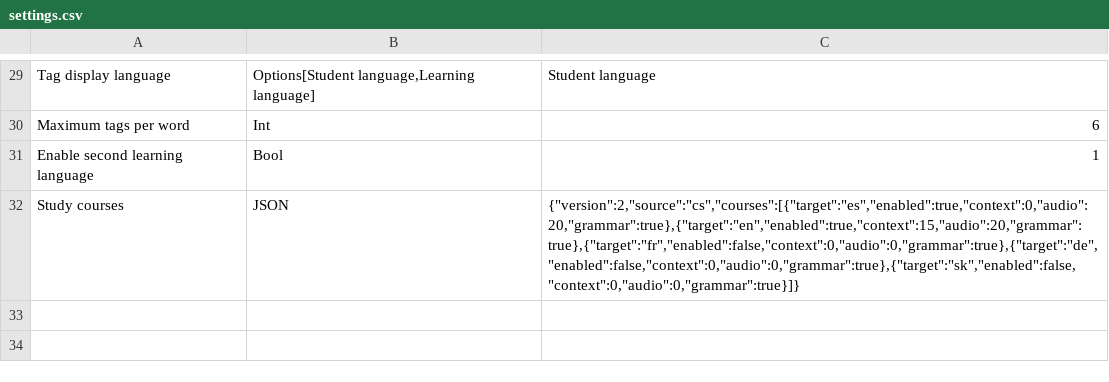
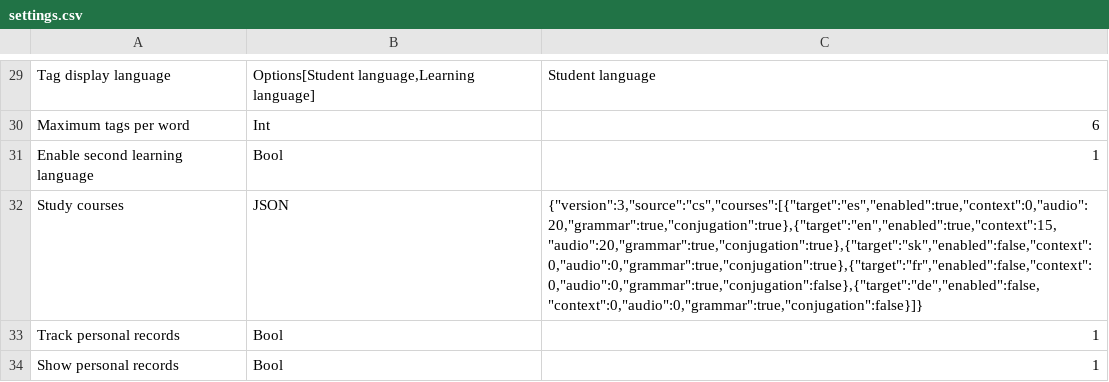
Before and after one commit to zubman007/VocabPro, a CSV file: files/settings.csv, drawn as a sheet; only a part is shown, gaps mark what is left out.

```diff
--- a/files/settings.csv
+++ b/files/settings.csv
@@ -31,2 +31,4 @@ Maximum tags per word;Int;6
 Enable second learning language;Bool;1
-Study courses;JSON;"{""version"":2,""source"":""cs"",""courses"":[{""target"":""es"",""enabled"":true,""context"":0,""audio"":20,""grammar"":true},{""target"":""en"",""enabled"":true,""context"":15,""audio"":20,""grammar"":true},{""target"":""fr"",""enabled"":false,""context"":0,""audio"":0,""grammar"":true},{""target"":""de"",""enabled"":false,""context"":0,""audio"":0,""grammar"":true},{""target"":""sk"",""enabled"":false,""context"":0,""audio"":0,""grammar"":true}]}"
+Study courses;JSON;"{""version"":3,""source"":""cs"",""courses"":[{""target"":""es"",""enabled"":true,""context"":0,""audio"":20,""grammar"":true,""conjugation"":true},{""target"":""en"",""enabled"":true,""context"":15,""audio"":20,""grammar"":true,""conjugation"":true},{""target"":""sk"",""enabled"":false,""context"":0,""audio"":0,""grammar"":true,""conjugation"":true},{""target"":""fr"",""enabled"":false,""context"":0,""audio"":0,""grammar"":true,""conjugation"":false},{""target"":""de"",""enabled"":false,""context"":0,""audio"":0,""grammar"":true,""conjugation"":false}]}"
+Track personal records;Bool;1
+Show personal records;Bool;1
```
Also changed, not shown: 31 other files.
